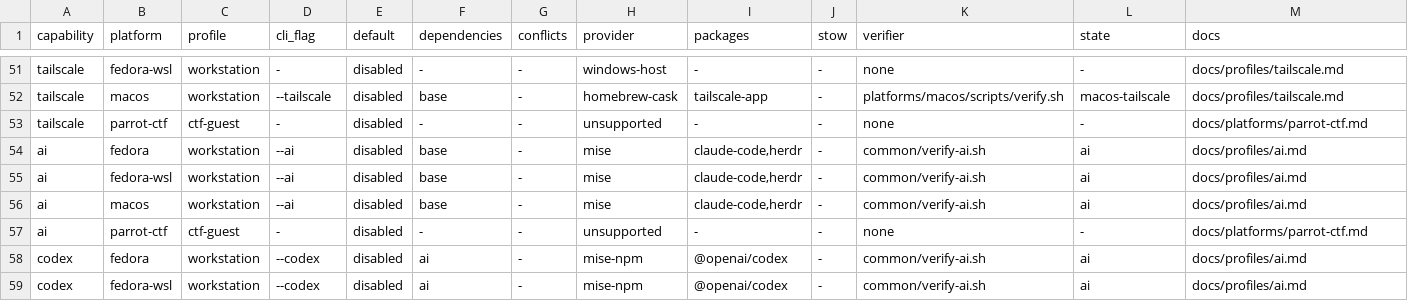
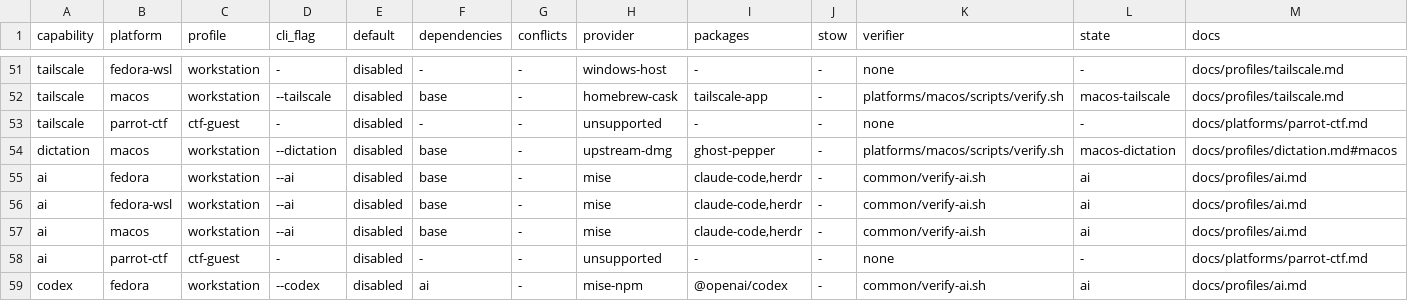
Before and after one commit to KasperElbo/dotfiles, a TSV file: config/capabilities.tsv, drawn as a sheet; only a part is shown, gaps mark what is left out; the shorter side is filled out with more unchanged rows; rows hold the shown columns only; the diff names each change by its address in the sheet, - before the commit and + after, or states it on an @@ line.

```diff
--- a/config/capabilities.tsv
+++ b/config/capabilities.tsv
+row 54: dictation | macos | workstation | --dictation | disabled | base | - | upstream-dmg | ghost-pepper | - | platforms/macos/scripts/verify.sh | macos-dictation | docs/profiles/dictation.md#macos
```
Also changed, not shown: config/command-providers.tsv, config/install-options.tsv, 24 other files.
